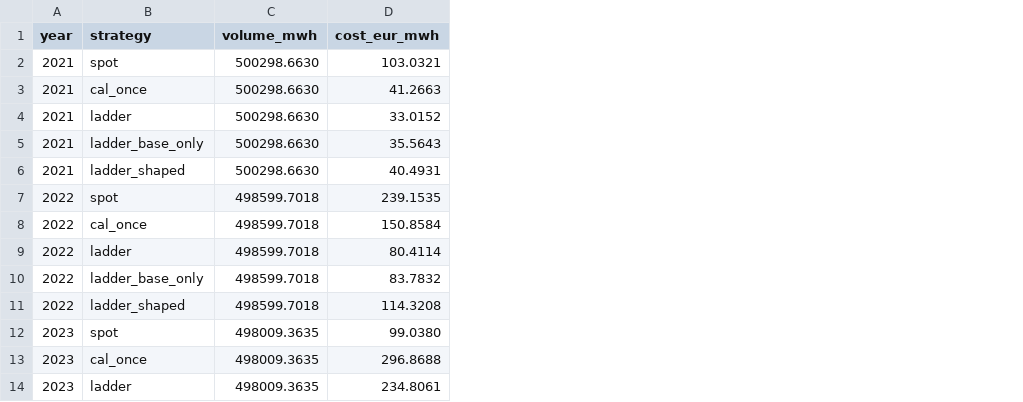
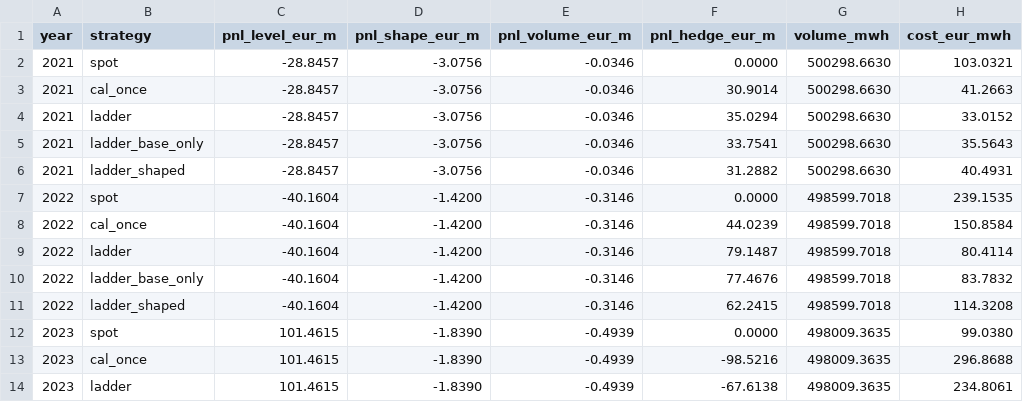
Before and after one commit to serikov-power-markets/energy-hedging-risk, a CSV file: results/backtest.csv, drawn as a sheet; only a part is shown; the diff names each change by its address in the sheet, - before the commit and + after, or states it on an @@ line.

```diff
--- a/results/backtest.csv
+++ b/results/backtest.csv
+column C (pnl_level_eur_m), rows 2-14: -28.8457 | -28.8457 | -28.8457 | -28.8457 | -28.8457 | -40.1604 | -40.1604 | -40.1604 | -40.1604 | -40.1604 | 101.4615 | 101.4615 | 101.4615
+column D (pnl_shape_eur_m), rows 2-14: -3.0756 | -3.0756 | -3.0756 | -3.0756 | -3.0756 | -1.4200 | -1.4200 | -1.4200 | -1.4200 | -1.4200 | -1.8390 | -1.8390 | -1.8390
+column E (pnl_volume_eur_m), rows 2-14: -0.0346 | -0.0346 | -0.0346 | -0.0346 | -0.0346 | -0.3146 | -0.3146 | -0.3146 | -0.3146 | -0.3146 | -0.4939 | -0.4939 | -0.4939
+column F (pnl_hedge_eur_m), rows 2-14: 0.0000 | 30.9014 | 35.0294 | 33.7541 | 31.2882 | 0.0000 | 44.0239 | 79.1487 | 77.4676 | 62.2415 | 0.0000 | -98.5216 | -67.6138
```
Also changed, not shown: 7 other files.
